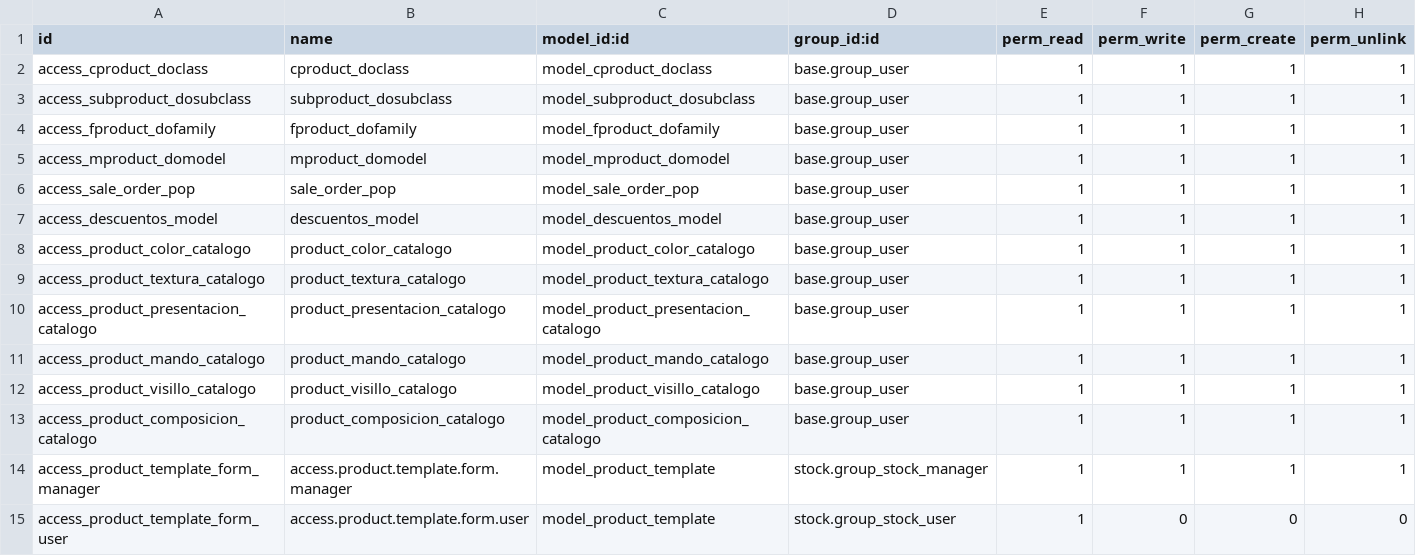
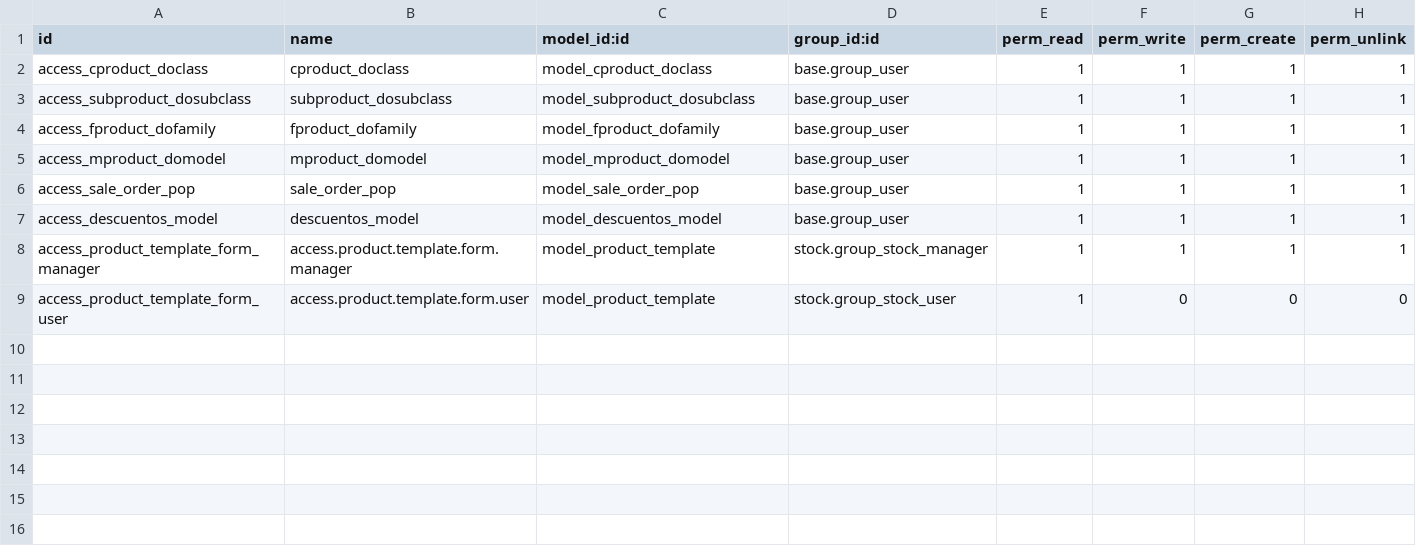
Before and after one commit to dooplerax/odoo16, a CSV file: l16n_ec_doopler_catalogs/security/ir.model.access.csv, drawn as a sheet; the diff names each change by its address in the sheet, - before the commit and + after, or states it on an @@ line.

```diff
--- a/l16n_ec_doopler_catalogs/security/ir.model.access.csv
+++ b/l16n_ec_doopler_catalogs/security/ir.model.access.csv
-row 8: access_product_color_catalogo | product_color_catalogo | model_product_color_catalogo | base.group_user | 1 | 1 | 1 | 1
-row 9: access_product_textura_catalogo | product_textura_catalogo | model_product_textura_catalogo | base.group_user | 1 | 1 | 1 | 1
-row 10: access_product_presentacion_catalogo | product_presentacion_catalogo | model_product_presentacion_catalogo | base.group_user | 1 | 1 | 1 | 1
-row 11: access_product_mando_catalogo | product_mando_catalogo | model_product_mando_catalogo | base.group_user | 1 | 1 | 1 | 1
-row 12: access_product_visillo_catalogo | product_visillo_catalogo | model_product_visillo_catalogo | base.group_user | 1 | 1 | 1 | 1
-row 13: access_product_composicion_catalogo | product_composicion_catalogo | model_product_composicion_catalogo | base.group_user | 1 | 1 | 1 | 1
```
Also changed, not shown: 6 other files.
